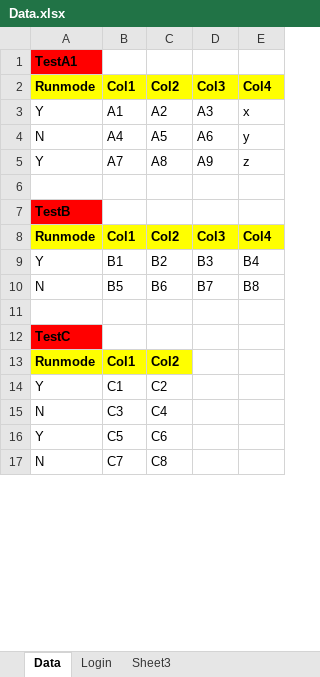
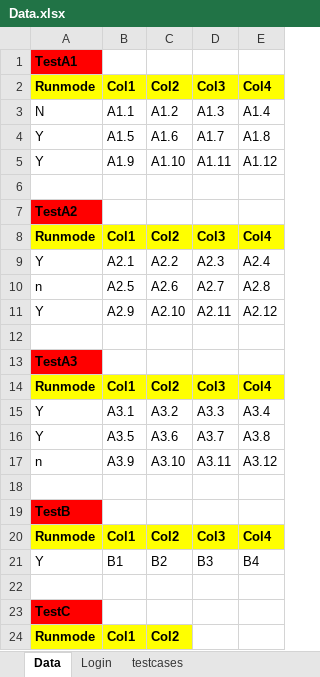
Before and after one commit to pranabkdas85/DemoRepo, an Excel workbook: DataDriven_Core_framework/Data.xlsx, sheet Data, drawn as a sheet; only a part is shown; the shorter side is filled out with more unchanged rows; values as stored, in another font and other column widths than the file's, no borders; removed rows and columns are numbered as before the commit, all else as after; the diff covers the shown part only; the diff names each change by its address in the sheet, - before the commit and + after, or states it on an @@ line.

```diff
--- a/DataDriven_Core_framework/Data.xlsx (sheet Data)
+++ b/DataDriven_Core_framework/Data.xlsx (sheet Data)
-sheet tab: Sheet3
+sheet tab: testcases
+row 3: N | A1.1 | A1.2 | A1.3 | A1.4
+row 4: Y | A1.5 | A1.6 | A1.7 | A1.8
+row 5: Y | A1.9 | A1.10 | A1.11 | A1.12
+row 6: (empty)
@@ row 19 moved to row 7: TestA2 @@
@@ row 20 moved to row 8: Runmode @@
-B9: A1
+B9: A2.1
-C9: A2
+C9: A2.2
-D9: A3
+D9: A2.3
-E9: x
+E9: A2.4
-row 4: N | A4 | A5 | A6 | y
+row 10: n | A2.5 | A2.6 | A2.7 | A2.8
+row 11: Y | A2.9 | A2.10 | A2.11 | A2.12
-row 12: Y | A7 | A8 | A9 | z
+row 12: (empty)
+row 13: TestA3
+row 14: Runmode | Col1 | Col2 | Col3 | Col4
+row 15: Y | A3.1 | A3.2 | A3.3 | A3.4
+row 16: Y | A3.5 | A3.6 | A3.7 | A3.8
+row 17: n | A3.9 | A3.10 | A3.11 | A3.12
-row 10: N | B5 | B6 | B7 | B8
```
Also changed, not shown: 6 removed rows elsewhere in this sheet, sheet testcases, 3 other files.
